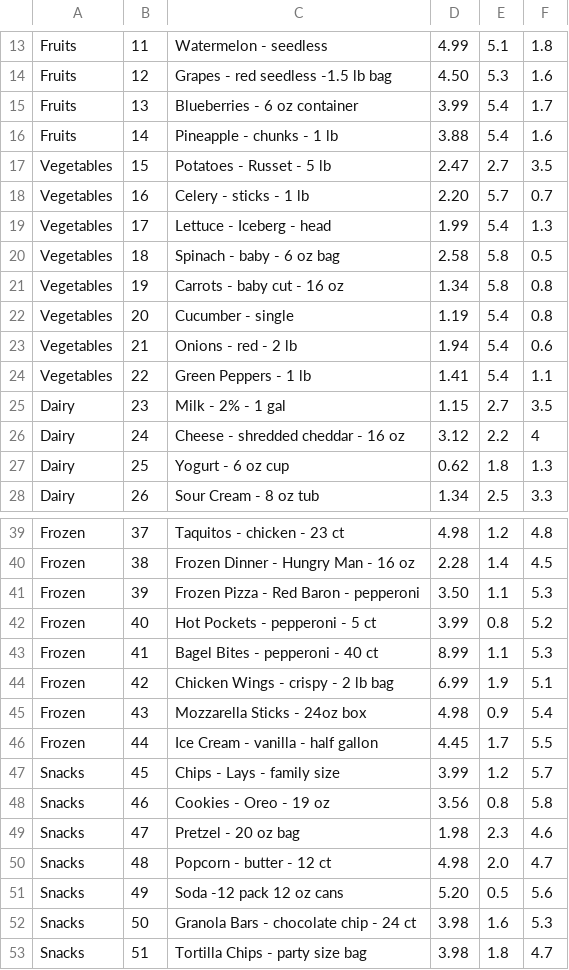
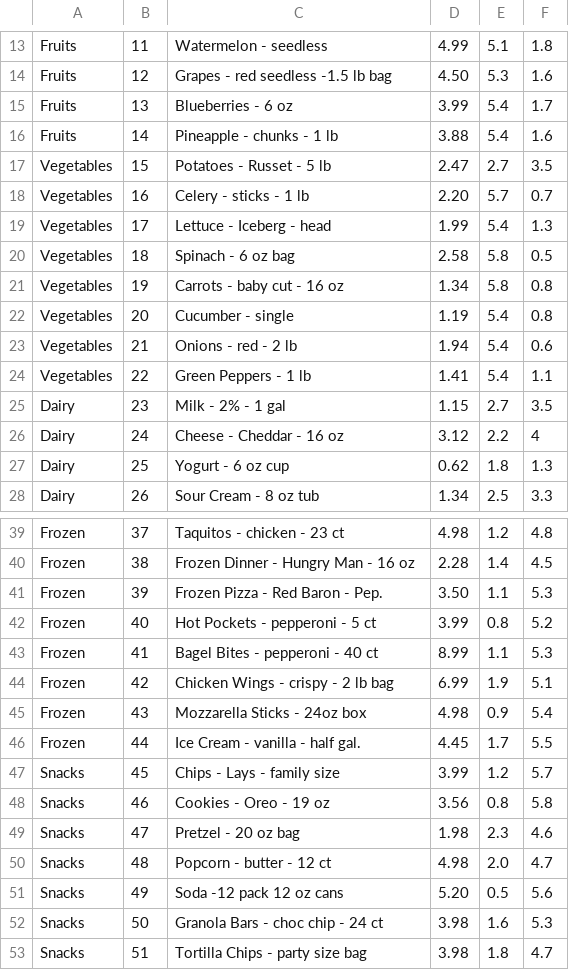
Before and after one commit to Deliquescence/SupermarketSimulator, a CSV file: database.csv, drawn as a sheet; only a part is shown, gaps mark what is left out.

```diff
--- a/database.csv
+++ b/database.csv
@@ -14,3 +14,3 @@ Fruits,11,Watermelon - seedless,4.99,5.1,1.8
 Fruits,12,Grapes - red seedless -1.5 lb bag,4.50,5.3,1.6
-Fruits,13,Blueberries -  6 oz container,3.99,5.4,1.7
+Fruits,13,Blueberries -  6 oz,3.99,5.4,1.7
 Fruits,14,Pineapple - chunks - 1 lb,3.88,5.4,1.6
@@ -19,3 +19,3 @@ Vegetables,16,Celery - sticks - 1 lb,2.20,5.7,0.7
 Vegetables,17,Lettuce - Iceberg - head,1.99,5.4,1.3
-Vegetables,18,Spinach - baby - 6 oz bag,2.58,5.8,0.5
+Vegetables,18,Spinach - 6 oz bag,2.58,5.8,0.5
 Vegetables,19,Carrots - baby cut - 16 oz,1.34,5.8,0.8
@@ -25,3 +25,3 @@ Vegetables,22,Green Peppers - 1 lb,1.41,5.4,1.1
 Dairy,23,Milk - 2% - 1 gal,1.15,2.7,3.5
-Dairy,24,Cheese - shredded cheddar - 16 oz,3.12,2.2,4
+Dairy,24,Cheese - Cheddar - 16 oz,3.12,2.2,4
 Dairy,25,Yogurt - 6 oz cup,0.62,1.8,1.3
@@ -40,3 +40,3 @@ Frozen,37,Taquitos - chicken - 23 ct,4.98,1.2,4.8
 Frozen,38,Frozen Dinner - Hungry Man - 16 oz,2.28,1.4,4.5
-Frozen,39,Frozen Pizza - Red Baron - pepperoni,3.50,1.1,5.3
+Frozen,39,Frozen Pizza - Red Baron - Pep.,3.50,1.1,5.3
 Frozen,40,Hot Pockets - pepperoni - 5 ct,3.99,0.8,5.2
@@ -45,3 +45,3 @@ Frozen,42,Chicken Wings - crispy - 2 lb bag,6.99,1.9,5.1
 Frozen,43,Mozzarella Sticks - 24oz box,4.98,0.9,5.4
-Frozen,44,Ice Cream - vanilla - half gallon,4.45,1.7,5.5
+Frozen,44,Ice Cream - vanilla - half gal.,4.45,1.7,5.5
 Snacks,45,Chips - Lays - family size,3.99,1.2,5.7
@@ -51,3 +51,3 @@ Snacks,48,Popcorn - butter - 12 ct,4.98,2.0,4.7
 Snacks,49,Soda -12 pack 12 oz cans,5.20,0.5,5.6
-Snacks,50,Granola Bars - chocolate chip - 24 ct,3.98,1.6,5.3
+Snacks,50,Granola Bars - choc chip - 24 ct,3.98,1.6,5.3
 Snacks,51,Tortilla Chips - party size bag,3.98,1.8,4.7
```
Also changed, not shown: 1 other file.
